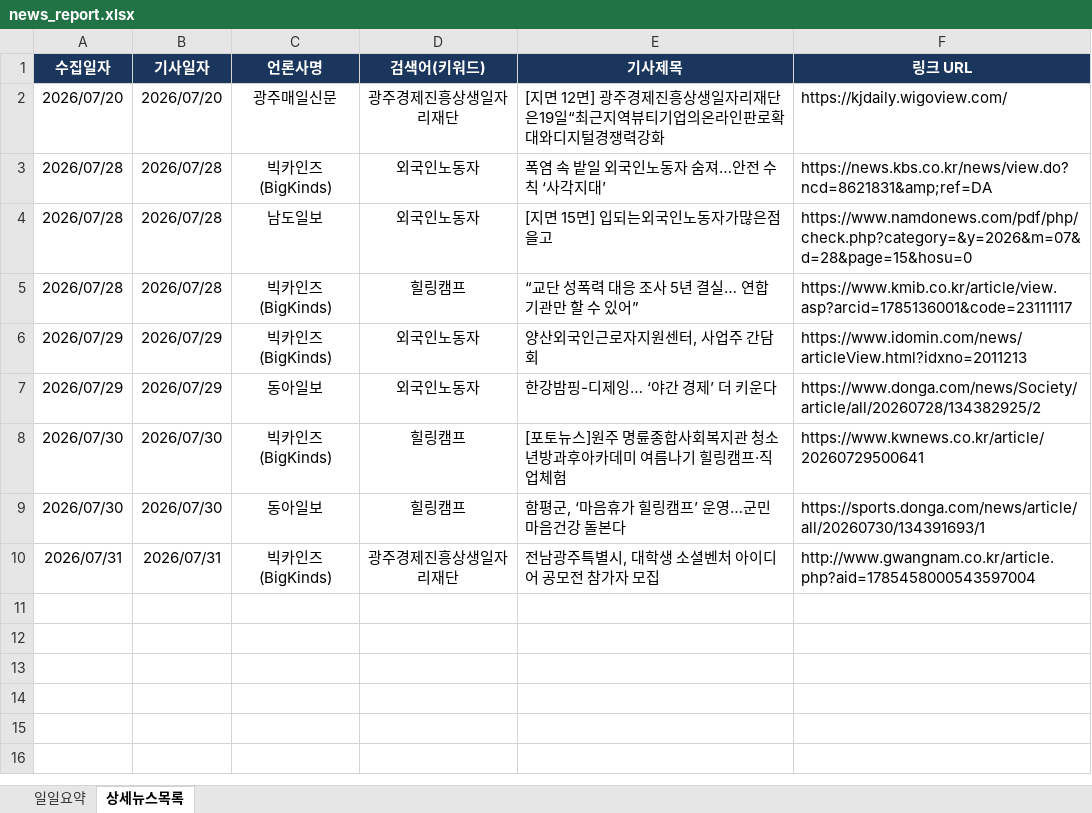
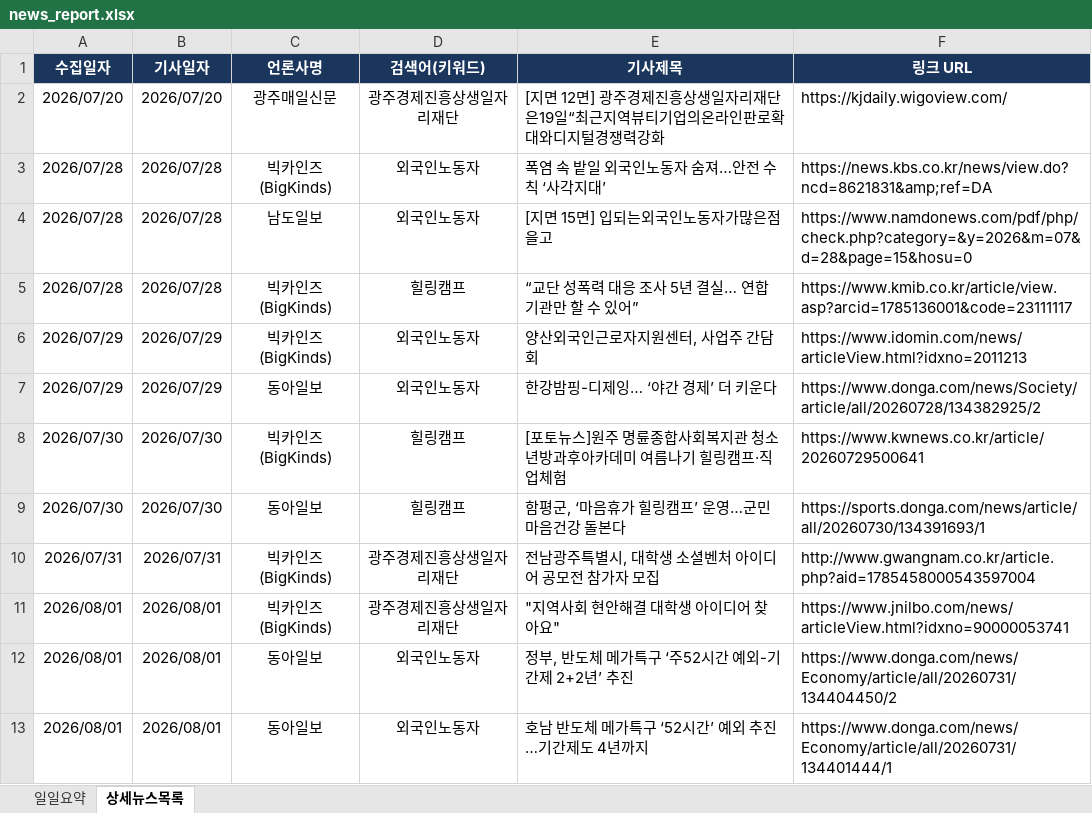
Before and after one commit to ParkJaeHwanOriginal/-_-, an Excel workbook: news_report.xlsx, sheet 상세뉴스목록, drawn as a sheet; values as stored, in another font and other column widths than the file's, no borders; the diff names each change by its address in the sheet, - before the commit and + after, or states it on an @@ line.

```diff
--- a/news_report.xlsx (sheet 상세뉴스목록)
+++ b/news_report.xlsx (sheet 상세뉴스목록)
+row 11: 2026/08/01 | 2026/08/01 | 빅카인즈 (BigKinds) | 광주경제진흥상생일자리재단 | "지역사회 현안해결 대학생 아이디어 찾아요" | https://www.jnilbo.com/news/articleView.html?idxno=90000053741
+row 12: 2026/08/01 | 2026/08/01 | 동아일보 | 외국인노동자 | 정부, 반도체 메가특구 ‘주52시간 예외-기간제 2+2년’ 추진 | https://www.donga.com/news/Economy/article/all/20260731/134404450/2
+row 13: 2026/08/01 | 2026/08/01 | 동아일보 | 외국인노동자 | 호남 반도체 메가특구 ‘52시간’ 예외 추진…기간제도 4년까지 | https://www.donga.com/news/Economy/article/all/20260731/134401444/1
```
Also changed, not shown: sheet 일일요약.
